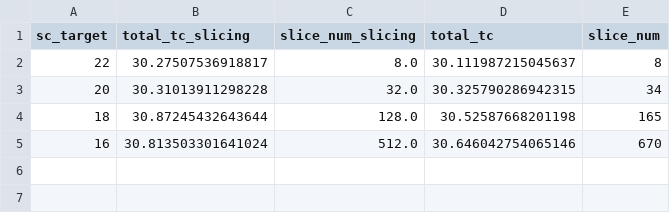
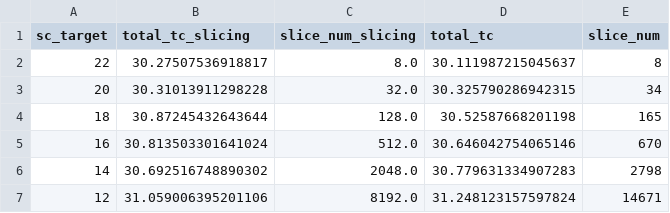
Before and after one commit to YijiawWang/Hacked-BBTN-beyond-MIS, a CSV file: hacked_funcs/benchmarks/results/spin_glass_ground_counting/rrg_n200_d3_randzf1_dfs.csv, drawn as a sheet.

```diff
--- a/hacked_funcs/benchmarks/results/spin_glass_ground_counting/rrg_n200_d3_randzf1_dfs.csv
+++ b/hacked_funcs/benchmarks/results/spin_glass_ground_counting/rrg_n200_d3_randzf1_dfs.csv
@@ -5 +5,3 @@ sc_target,total_tc_slicing,slice_num_slicing,total_tc,slice_num
 16,30.813503301641024,512.0,30.646042754065146,670
+14,30.692516748890302,2048.0,30.779631334907283,2798
+12,31.059006395201106,8192.0,31.248123157597824,14671
```
Also changed, not shown: hacked_funcs/benchmarks/results/mis_ground_counting/rrg_n300_d3_ones_dfs_lp.csv, hacked_funcs/benchmarks/results/spin_glass_ground_counting/rrg_n300_d3_randzf1_dfs.csv, 19 other files.
